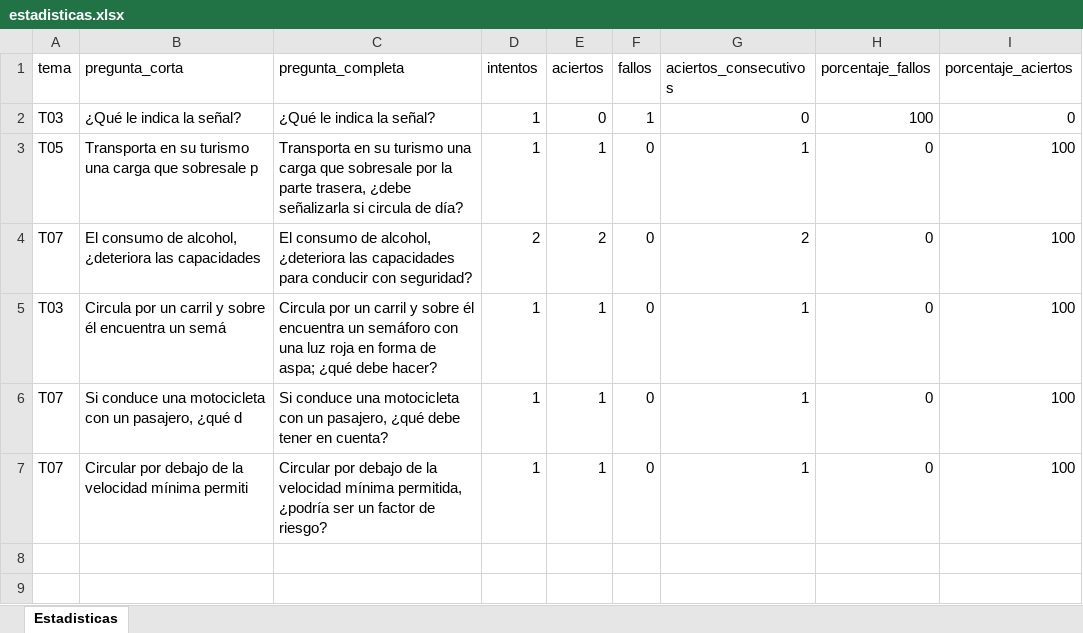
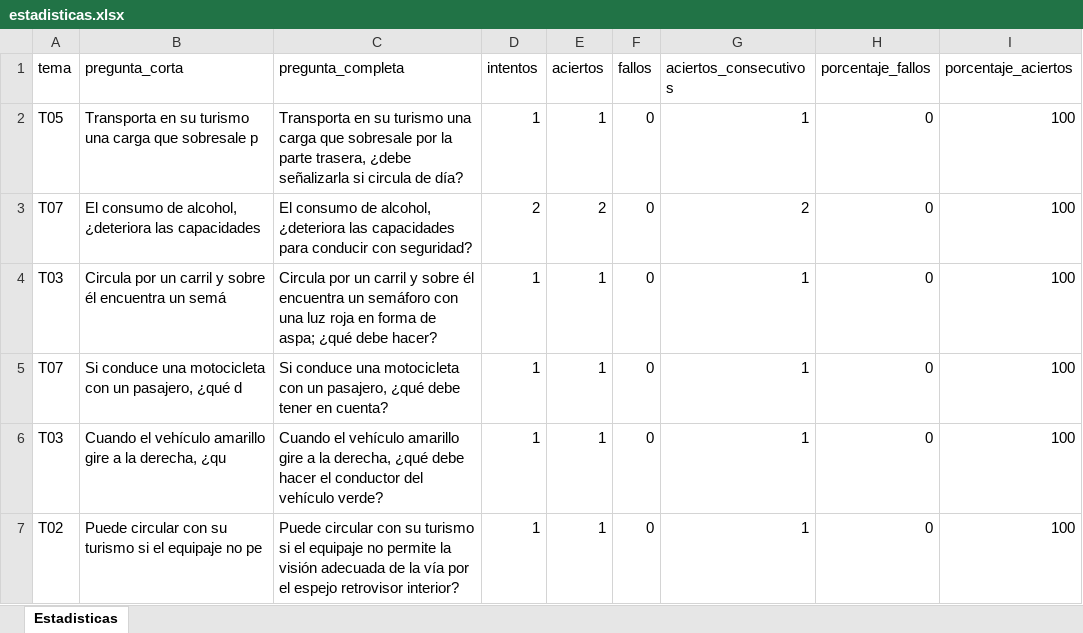
Before and after one commit to Yorchip/AUTOESCUELA, an Excel workbook: estadisticas.xlsx, sheet Estadisticas, drawn as a sheet; values as stored, in another font and other column widths than the file's, no borders; removed rows and columns are numbered as before the commit, all else as after; the diff names each change by its address in the sheet, - before the commit and + after, or states it on an @@ line.

Commit message:
📊 Actualización automática de estadísticas

```diff
--- a/estadisticas.xlsx (sheet Estadisticas)
+++ b/estadisticas.xlsx (sheet Estadisticas)
-row 2: T03 | ¿Qué le indica la señal? | ¿Qué le indica la señal? | 1 | 0 | 1 | 0 | 100 | 0
-A6 (tema): T07
+A6 (tema): T03
-B6 (pregunta_corta): Circular por debajo de la velocidad mínima permiti
+B6 (pregunta_corta): Cuando el vehículo amarillo gire a la derecha, ¿qu
-C6 (pregunta_completa): Circular por debajo de la velocidad mínima permitida, ¿podría ser un factor de riesgo?
+C6 (pregunta_completa): Cuando el vehículo amarillo gire a la derecha, ¿qué debe hacer el conductor del vehículo verde?
+row 7: T02 | Puede circular con su turismo si el equipaje no pe | Puede circular con su turismo si el equipaje no permite la visión adecuada de la vía por el espejo retrovisor interior? | 1 | 1 | 0 | 1 | 0 | 100
```
